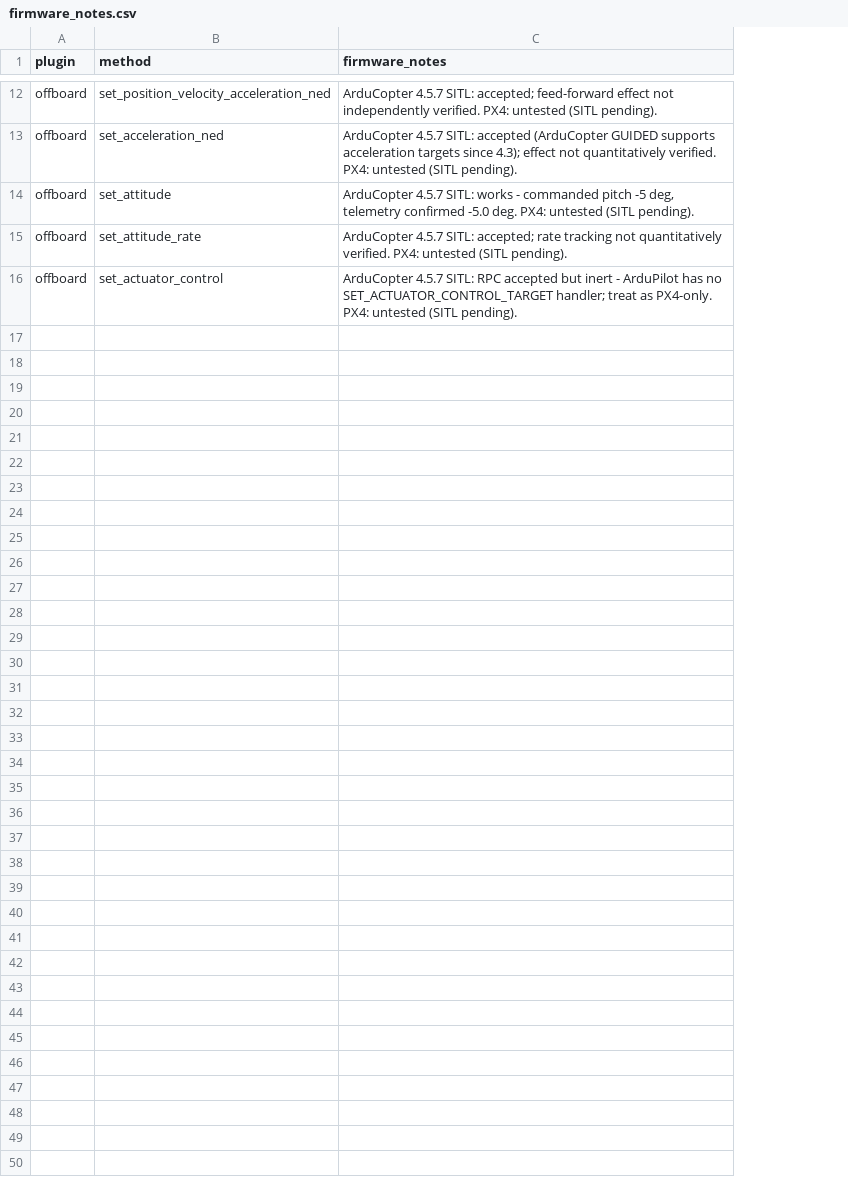
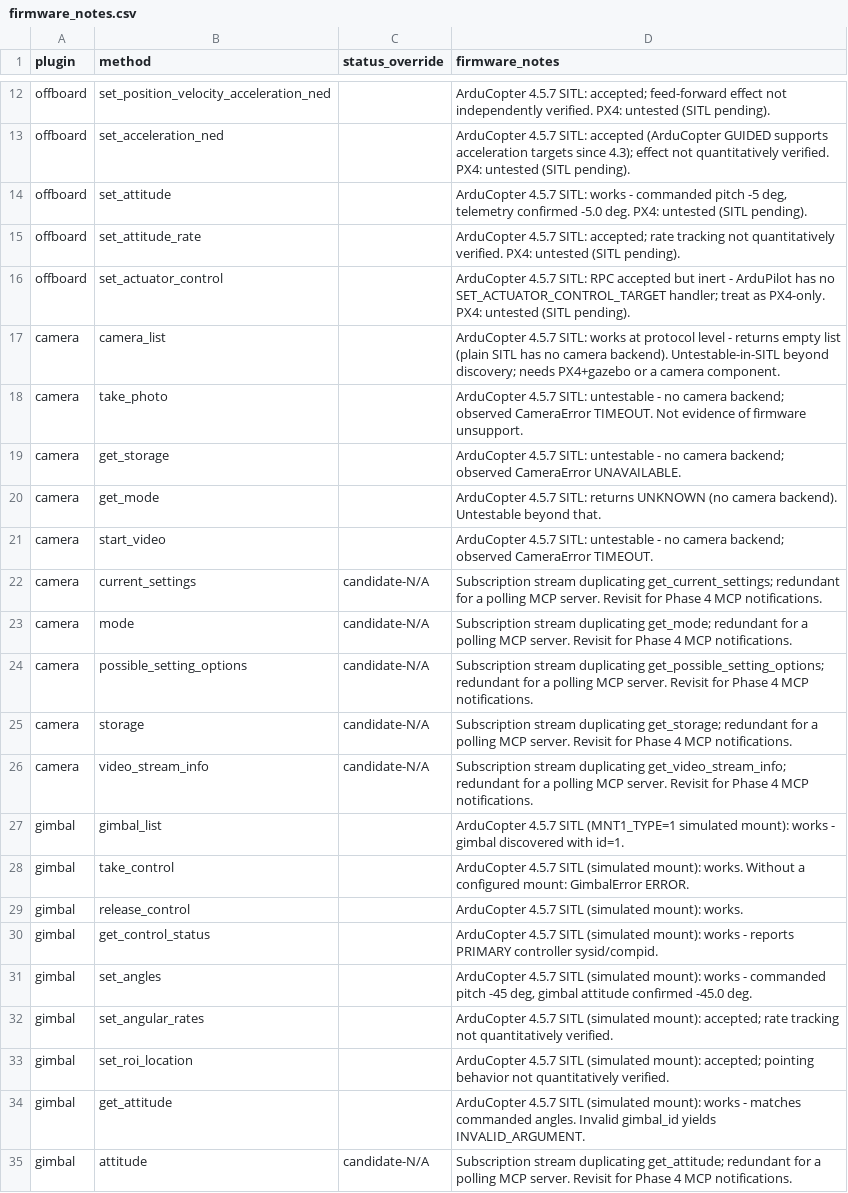
Before and after one commit to PeterJBurke/MAVLinkMCP, a CSV file: docs/firmware_notes.csv, drawn as a sheet; only a part is shown, gaps mark what is left out; the diff covers the shown part only; the diff names each change by its address in the sheet, - before the commit and + after, or states it on an @@ line.

```diff
--- a/docs/firmware_notes.csv
+++ b/docs/firmware_notes.csv
+column C (status_override), empty
+row 17: camera | camera_list |  | ArduCopter 4.5.7 SITL: works at protocol level - returns empty list (plain SITL has no camera backend). Untestable-in-SITL beyond discovery; needs PX4+gazebo or a camera component.
+row 18: camera | take_photo |  | ArduCopter 4.5.7 SITL: untestable - no camera backend; observed CameraError TIMEOUT. Not evidence of firmware unsupport.
+row 19: camera | get_storage |  | ArduCopter 4.5.7 SITL: untestable - no camera backend; observed CameraError UNAVAILABLE.
+row 20: camera | get_mode |  | ArduCopter 4.5.7 SITL: returns UNKNOWN (no camera backend). Untestable beyond that.
+row 21: camera | start_video |  | ArduCopter 4.5.7 SITL: untestable - no camera backend; observed CameraError TIMEOUT.
+row 22: camera | current_settings | candidate-N/A | Subscription stream duplicating get_current_settings; redundant for a polling MCP server. Revisit for Phase 4 MCP notifications.
+row 23: camera | mode | candidate-N/A | Subscription stream duplicating get_mode; redundant for a polling MCP server. Revisit for Phase 4 MCP notifications.
+row 24: camera | possible_setting_options | candidate-N/A | Subscription stream duplicating get_possible_setting_options; redundant for a polling MCP server. Revisit for Phase 4 MCP notifications.
+row 25: camera | storage | candidate-N/A | Subscription stream duplicating get_storage; redundant for a polling MCP server. Revisit for Phase 4 MCP notifications.
+row 26: camera | video_stream_info | candidate-N/A | Subscription stream duplicating get_video_stream_info; redundant for a polling MCP server. Revisit for Phase 4 MCP notifications.
+row 27: gimbal | gimbal_list |  | ArduCopter 4.5.7 SITL (MNT1_TYPE=1 simulated mount): works - gimbal discovered with id=1.
+row 28: gimbal | take_control |  | ArduCopter 4.5.7 SITL (simulated mount): works. Without a configured mount: GimbalError ERROR.
+row 29: gimbal | release_control |  | ArduCopter 4.5.7 SITL (simulated mount): works.
+row 30: gimbal | get_control_status |  | ArduCopter 4.5.7 SITL (simulated mount): works - reports PRIMARY controller sysid/compid.
+row 31: gimbal | set_angles |  | ArduCopter 4.5.7 SITL (simulated mount): works - commanded pitch -45 deg, gimbal attitude confirmed -45.0 deg.
+row 32: gimbal | set_angular_rates |  | ArduCopter 4.5.7 SITL (simulated mount): accepted; rate tracking not quantitatively verified.
+row 33: gimbal | set_roi_location |  | ArduCopter 4.5.7 SITL (simulated mount): accepted; pointing behavior not quantitatively verified.
+row 34: gimbal | get_attitude |  | ArduCopter 4.5.7 SITL (simulated mount): works - matches commanded angles. Invalid gimbal_id yields INVALID_ARGUMENT.
+row 35: gimbal | attitude | candidate-N/A | Subscription stream duplicating get_attitude; redundant for a polling MCP server. Revisit for Phase 4 MCP notifications.
```
Also changed, not shown: 20 added rows elsewhere in this file, docs/coverage_matrix.csv, 2 other files.
